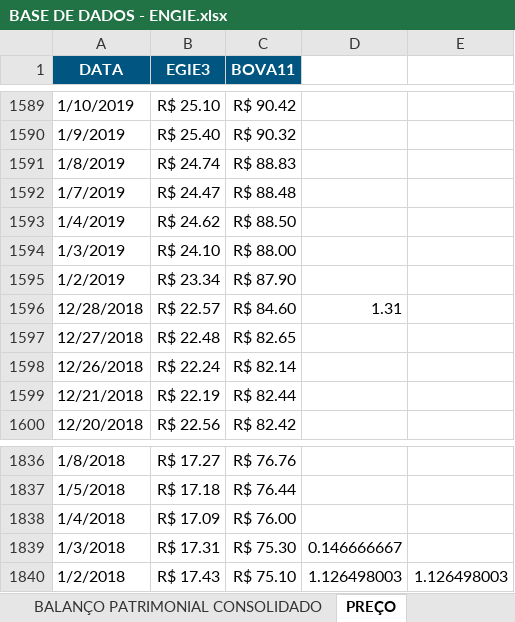
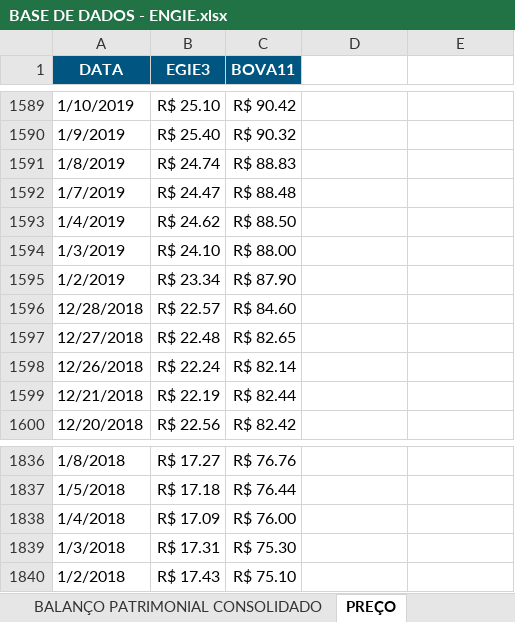
Before and after one commit to JulioBaroni/DADOS-ENGIE, an Excel workbook: BASE DE DADOS - ENGIE.xlsx, sheet PREÇO, drawn as a sheet; only a part is shown, gaps mark what is left out; values as stored, in another font and other column widths than the file's, no borders; the diff names each change by its address in the sheet, - before the commit and + after, or states it on an @@ line.

Commit message:
Add files via upload

```diff
--- a/BASE DE DADOS - ENGIE.xlsx (sheet PREÇO)
+++ b/BASE DE DADOS - ENGIE.xlsx (sheet PREÇO)
-D1596: 1.31
+D1596: (empty)
-D1839: 0.146666667
+D1839: (empty)
-D1840: 1.126498003
+D1840: (empty)
-E1840: 1.126498003
+E1840: (empty)
```
